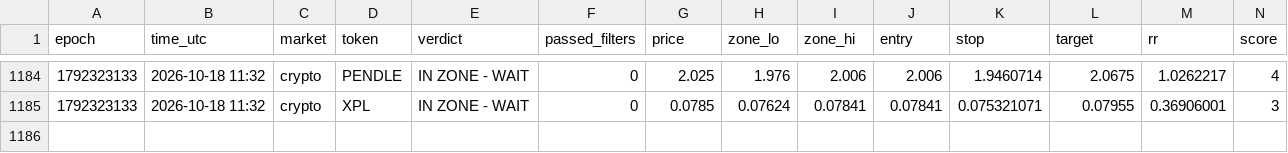
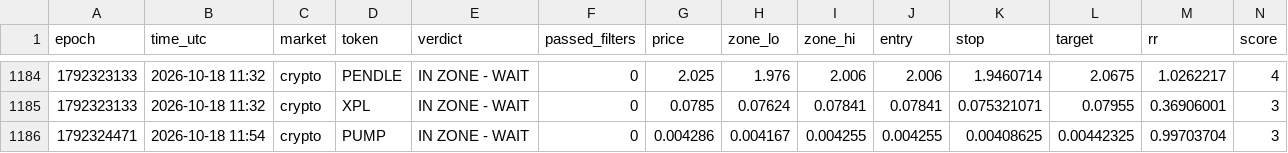
Before and after one commit to 4MonkeyAlertZone/Scanner, a CSV file: signals.csv, drawn as a sheet; only a part is shown, gaps mark what is left out; rows hold the shown columns only; the diff names each change by its address in the sheet, - before the commit and + after, or states it on an @@ line.

Commit message:
Update signal log

```diff
--- a/signals.csv
+++ b/signals.csv
+row 1186: 1792324471 | 2026-10-18 11:54 | crypto | PUMP | IN ZONE - WAIT | 0 | 0.004286 | 0.004167 | 0.004255 | 0.004255 | 0.00408625 | 0.00442325 | 0.99703704 | 3
```
